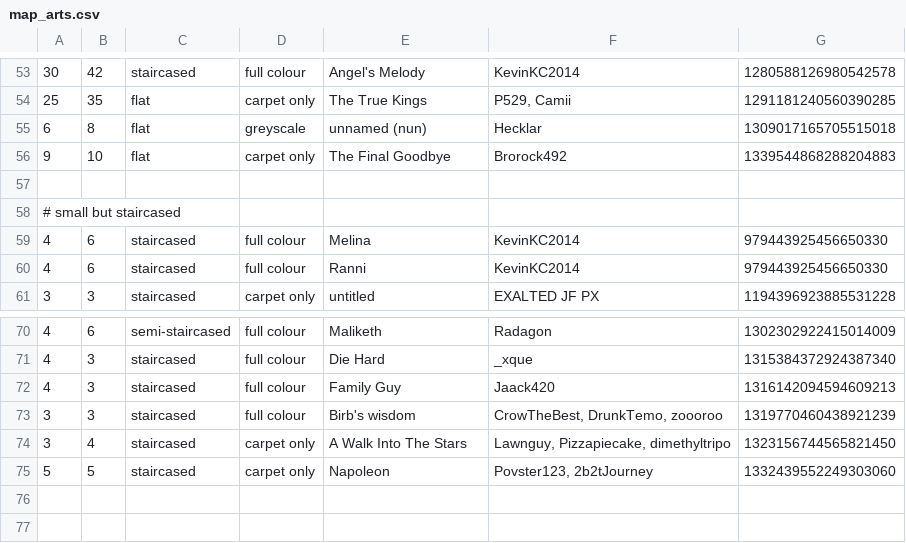
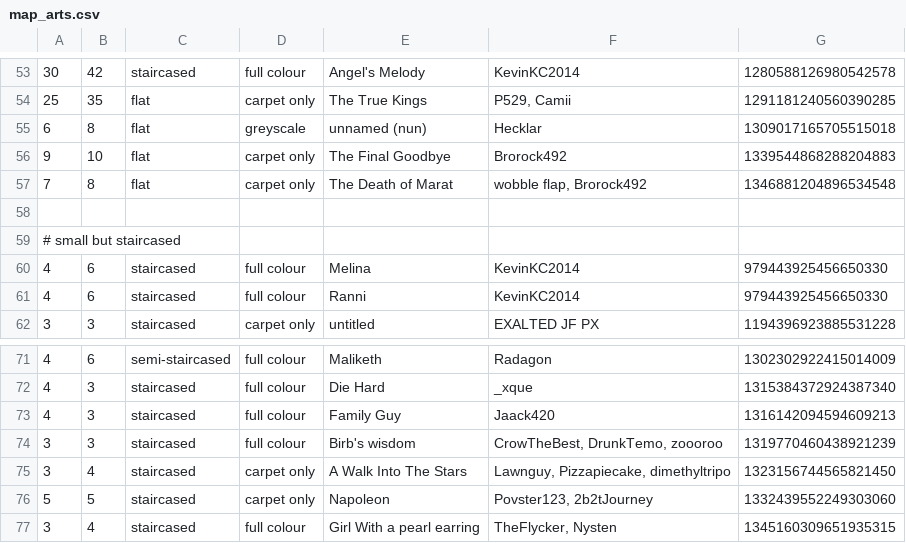
Before and after one commit to Aryezz/Map-Art-Helper-Bot, a CSV file: map_arts.csv, drawn as a sheet; only a part is shown, gaps mark what is left out; the diff names each change by its address in the sheet, - before the commit and + after, or states it on an @@ line.

Commit message:
add new big maps

```diff
--- a/map_arts.csv
+++ b/map_arts.csv
+row 57: 7 | 8 | flat | carpet only | The Death of Marat | wobble flap, Brorock492 | 1346881204896534548
+row 77: 3 | 4 | staircased | full colour | Girl With a pearl earring | TheFlycker, Nysten | 1345160309651935315
```
